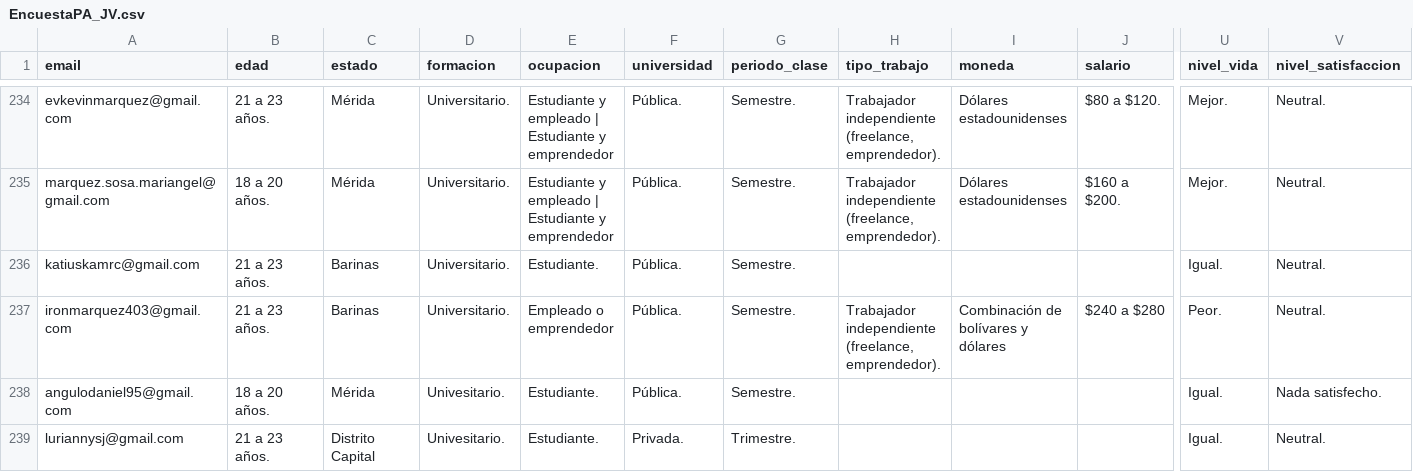
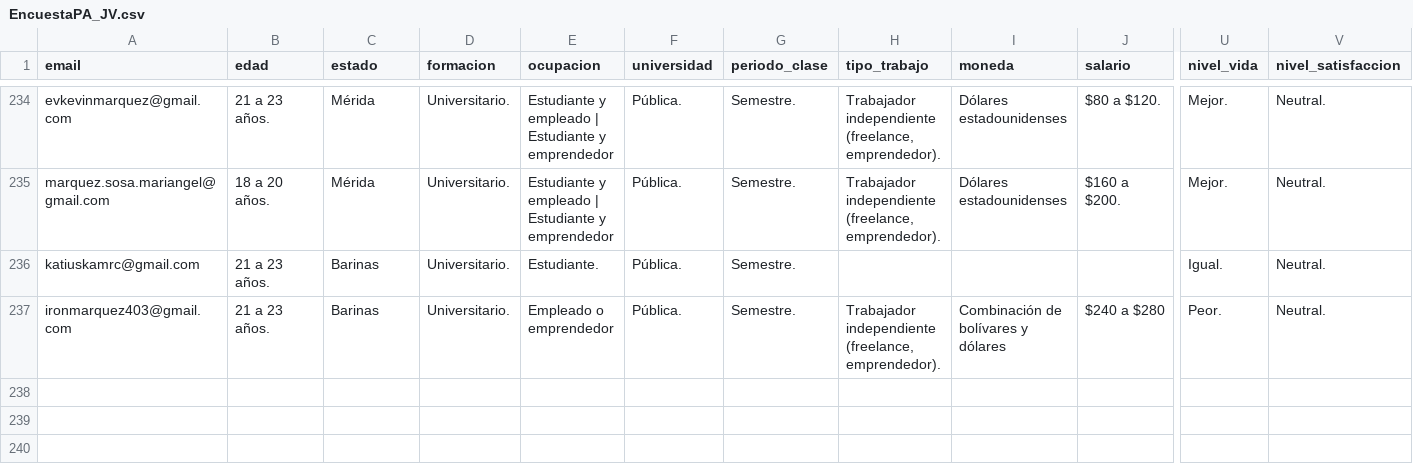
Before and after one commit to manumaldonado/Proyecto-Samsung, a CSV file: EncuestaPA_JV.csv, drawn as a sheet; only a part is shown, gaps mark what is left out; rows hold the shown columns only; the diff names each change by its address in the sheet, - before the commit and + after, or states it on an @@ line.

Commit message:
Funcionalidades extras y graficos faltantes

```diff
--- a/EncuestaPA_JV.csv
+++ b/EncuestaPA_JV.csv
-row 238: angulodaniel95@gmail.com | 18 a 20 años. | Mérida | Univesitario. | Estudiante. | Pública. | Semestre. |  |  |  | Igual. | Nada satisfecho.
-row 239: luriannysj@gmail.com | 21 a 23 años. | Distrito Capital | Univesitario. | Estudiante. | Privada. | Trimestre. |  |  |  | Igual. | Neutral.
```
Also changed, not shown: 1 other file.
